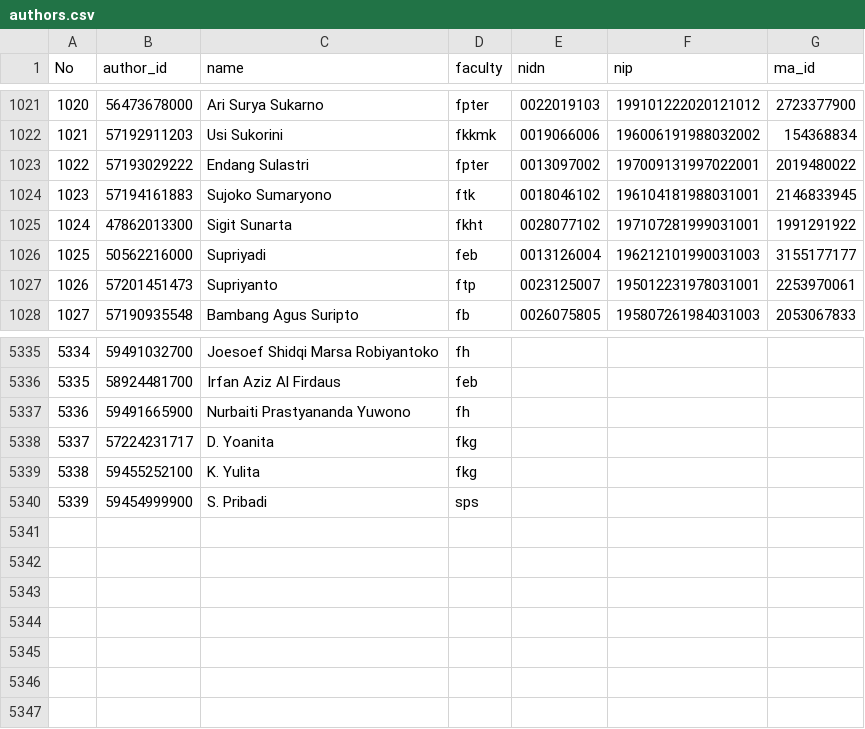
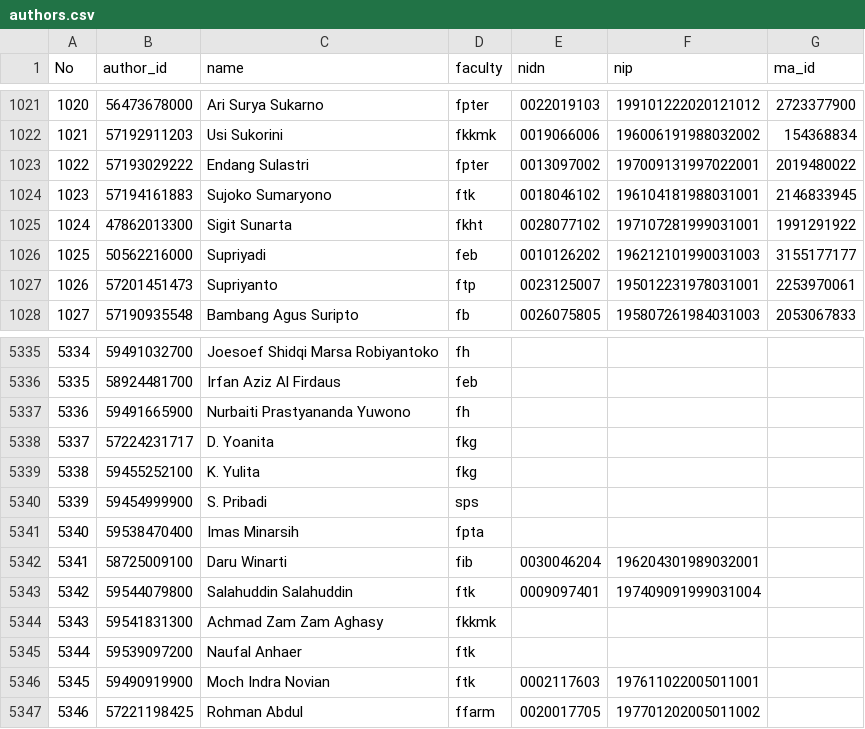
Before and after one commit to bppugm/publication-scrapper, a CSV file: authors.csv, drawn as a sheet; only a part is shown, gaps mark what is left out.

Commit message:
Update authors.csv

```diff
--- a/authors.csv
+++ b/authors.csv
@@ -1025,3 +1025,3 @@ No,author_id,name,faculty,nidn,nip,ma_id
 1024,47862013300,Sigit Sunarta,fkht,0028077102,197107281999031001,1991291922
-1025,50562216000,Supriyadi,feb,0013126004,196212101990031003,3155177177
+1025,50562216000,Supriyadi,feb,0010126202,196212101990031003,3155177177
 1026,57201451473,Supriyanto,ftp,0023125007,195012231978031001,2253970061
@@ -5340 +5340,8 @@ No,author_id,name,faculty,nidn,nip,ma_id
 5339,59454999900,S. Pribadi,sps,,,
+5340,59538470400,Imas Minarsih,fpta,,,
+5341,58725009100,Daru Winarti,fib,0030046204,196204301989032001,
+5342,59544079800,Salahuddin Salahuddin,ftk,0009097401,197409091999031004,
+5343,59541831300,Achmad Zam Zam Aghasy,fkkmk,,,
+5344,59539097200,Naufal Anhaer,ftk,,,
+5345,59490919900,Moch Indra Novian,ftk,0002117603,197611022005011001,
+5346,57221198425,Rohman Abdul,ffarm,0020017705,197701202005011002,
```
